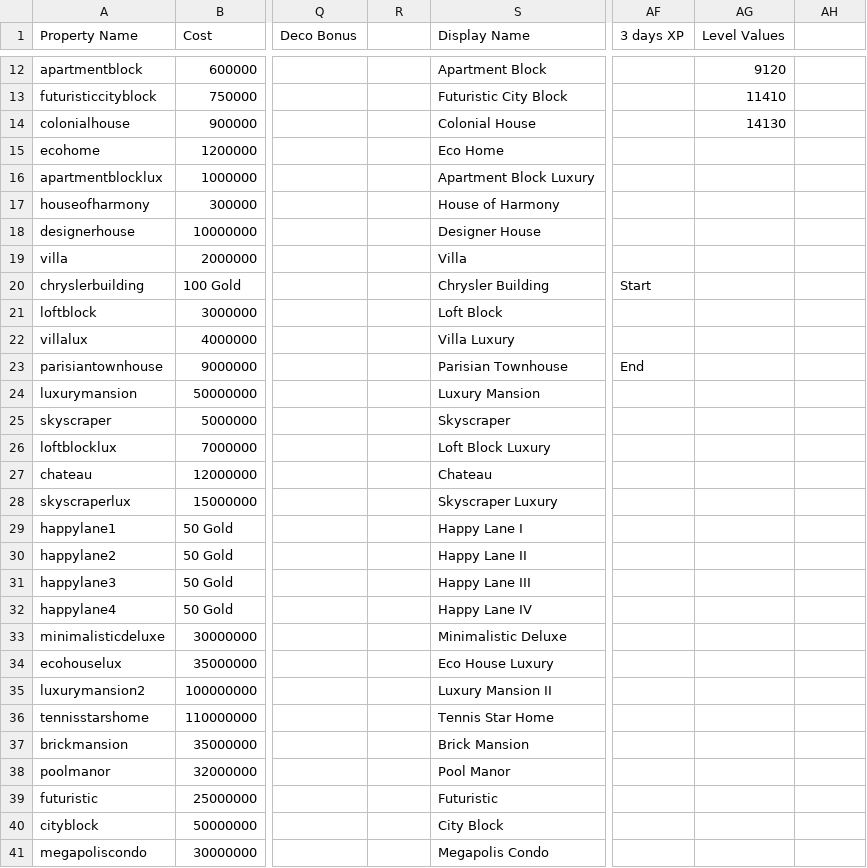
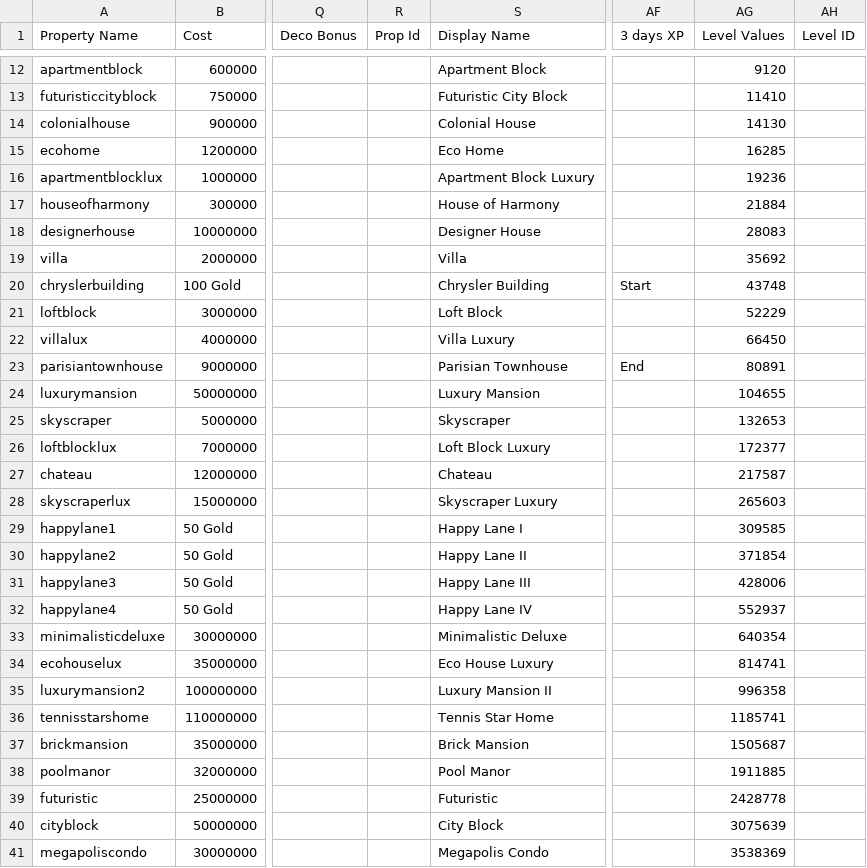
Before and after one commit to Zaiqin/Billionaire-City, a CSV file: Assets/Resources/BCstats - stats.csv, drawn as a sheet; only a part is shown, gaps mark what is left out; the diff covers the shown part only; the diff names each change by its address in the sheet, - before the commit and + after, or states it on an @@ line.

Commit message:
Added Levels till 150

```diff
--- a/Assets/Resources/BCstats - stats.csv
+++ b/Assets/Resources/BCstats - stats.csv
-R1: (empty)
+R1: Prop Id
-AH1: (empty)
+AH1: Level ID
-AG15 (Level Values): (empty)
+AG15 (Level Values): 16285
-AG16 (Level Values): (empty)
+AG16 (Level Values): 19236
-AG17 (Level Values): (empty)
+AG17 (Level Values): 21884
-AG18 (Level Values): (empty)
+AG18 (Level Values): 28083
-AG19 (Level Values): (empty)
+AG19 (Level Values): 35692
-AG20 (Level Values): (empty)
+AG20 (Level Values): 43748
-AG21 (Level Values): (empty)
+AG21 (Level Values): 52229
-AG22 (Level Values): (empty)
+AG22 (Level Values): 66450
-AG23 (Level Values): (empty)
+AG23 (Level Values): 80891
-AG24 (Level Values): (empty)
+AG24 (Level Values): 104655
-AG25 (Level Values): (empty)
+AG25 (Level Values): 132653
-AG26 (Level Values): (empty)
+AG26 (Level Values): 172377
-AG27 (Level Values): (empty)
+AG27 (Level Values): 217587
-AG28 (Level Values): (empty)
+AG28 (Level Values): 265603
-AG29 (Level Values): (empty)
+AG29 (Level Values): 309585
-AG30 (Level Values): (empty)
+AG30 (Level Values): 371854
-AG31 (Level Values): (empty)
+AG31 (Level Values): 428006
-AG32 (Level Values): (empty)
+AG32 (Level Values): 552937
-AG33 (Level Values): (empty)
+AG33 (Level Values): 640354
-AG34 (Level Values): (empty)
+AG34 (Level Values): 814741
-AG35 (Level Values): (empty)
+AG35 (Level Values): 996358
-AG36 (Level Values): (empty)
+AG36 (Level Values): 1185741
-AG37 (Level Values): (empty)
+AG37 (Level Values): 1505687
-AG38 (Level Values): (empty)
+AG38 (Level Values): 1911885
-AG39 (Level Values): (empty)
+AG39 (Level Values): 2428778
-AG40 (Level Values): (empty)
+AG40 (Level Values): 3075639
-AG41 (Level Values): (empty)
+AG41 (Level Values): 3538369
```
Also changed, not shown: 12 added rows and 99 edited cells elsewhere in this file, 3 other files.
